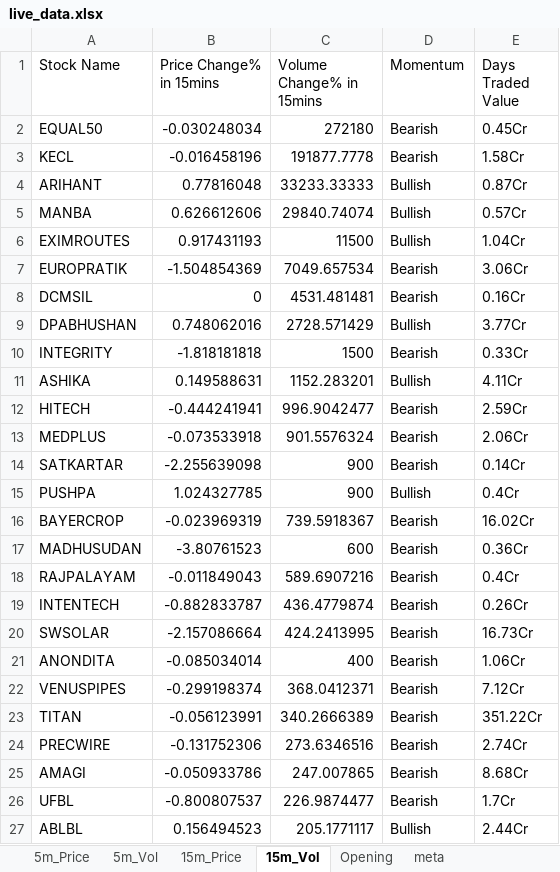
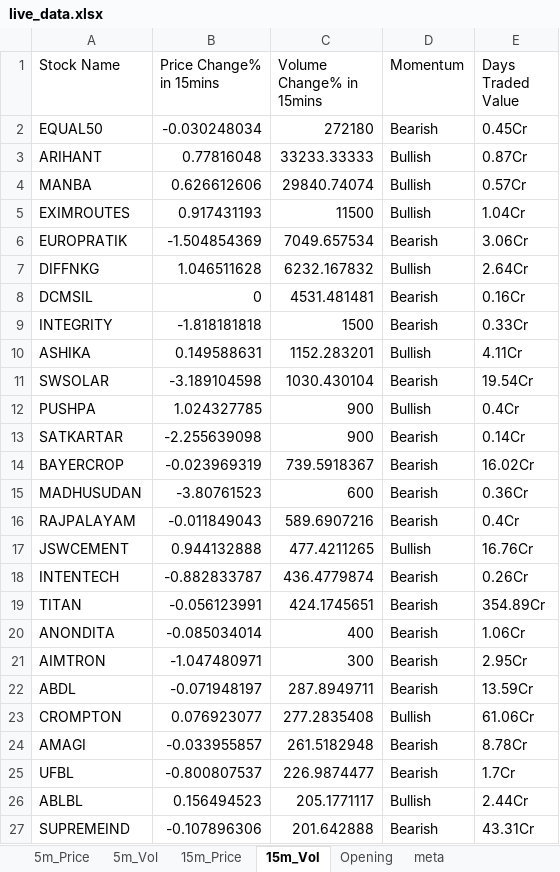
Before and after one commit to srbsharma92/priceAction2, an Excel workbook: data/live_data.xlsx, sheet 15m_Vol, drawn as a sheet; values as stored, in another font and other column widths than the file's, no borders; removed rows and columns are numbered as before the commit, all else as after; the diff names each change by its address in the sheet, - before the commit and + after, or states it on an @@ line.

```diff
--- a/data/live_data.xlsx (sheet 15m_Vol)
+++ b/data/live_data.xlsx (sheet 15m_Vol)
-row 3: KECL | -0.016458196 | 191877.7778 | Bearish | 1.58Cr
+row 7: DIFFNKG | 1.046511628 | 6232.167832 | Bullish | 2.64Cr
-row 9: DPABHUSHAN | 0.748062016 | 2728.571429 | Bullish | 3.77Cr
-row 12: HITECH | -0.444241941 | 996.9042477 | Bearish | 2.59Cr
-row 13: MEDPLUS | -0.073533918 | 901.5576324 | Bearish | 2.06Cr
+row 11: SWSOLAR | -3.189104598 | 1030.430104 | Bearish | 19.54Cr
@@ row 15 moved to row 12: PUSHPA @@
+row 17: JSWCEMENT | 0.944132888 | 477.4211265 | Bullish | 16.76Cr
-row 20: SWSOLAR | -2.157086664 | 424.2413995 | Bearish | 16.73Cr
+row 19: TITAN | -0.056123991 | 424.1745651 | Bearish | 354.89Cr
-row 22: VENUSPIPES | -0.299198374 | 368.0412371 | Bearish | 7.12Cr
-row 23: TITAN | -0.056123991 | 340.2666389 | Bearish | 351.22Cr
-row 24: PRECWIRE | -0.131752306 | 273.6346516 | Bearish | 2.74Cr
+row 21: AIMTRON | -1.047480971 | 300 | Bearish | 2.95Cr
+row 22: ABDL | -0.071948197 | 287.8949711 | Bearish | 13.59Cr
+row 23: CROMPTON | 0.076923077 | 277.2835408 | Bullish | 61.06Cr
-B24 (Price Change% in 15mins): -0.050933786
+B24 (Price Change% in 15mins): -0.033955857
-C24 (Volume Change% in 15mins): 247.007865
+C24 (Volume Change% in 15mins): 261.5182948
-E24 (Days Traded Value): 8.68Cr
+E24 (Days Traded Value): 8.78Cr
+row 27: SUPREMEIND | -0.107896306 | 201.642888 | Bearish | 43.31Cr
```
Also changed, not shown: sheet 5m_Vol, sheet 15m_Price, sheet 5m_Price, sheet meta.
